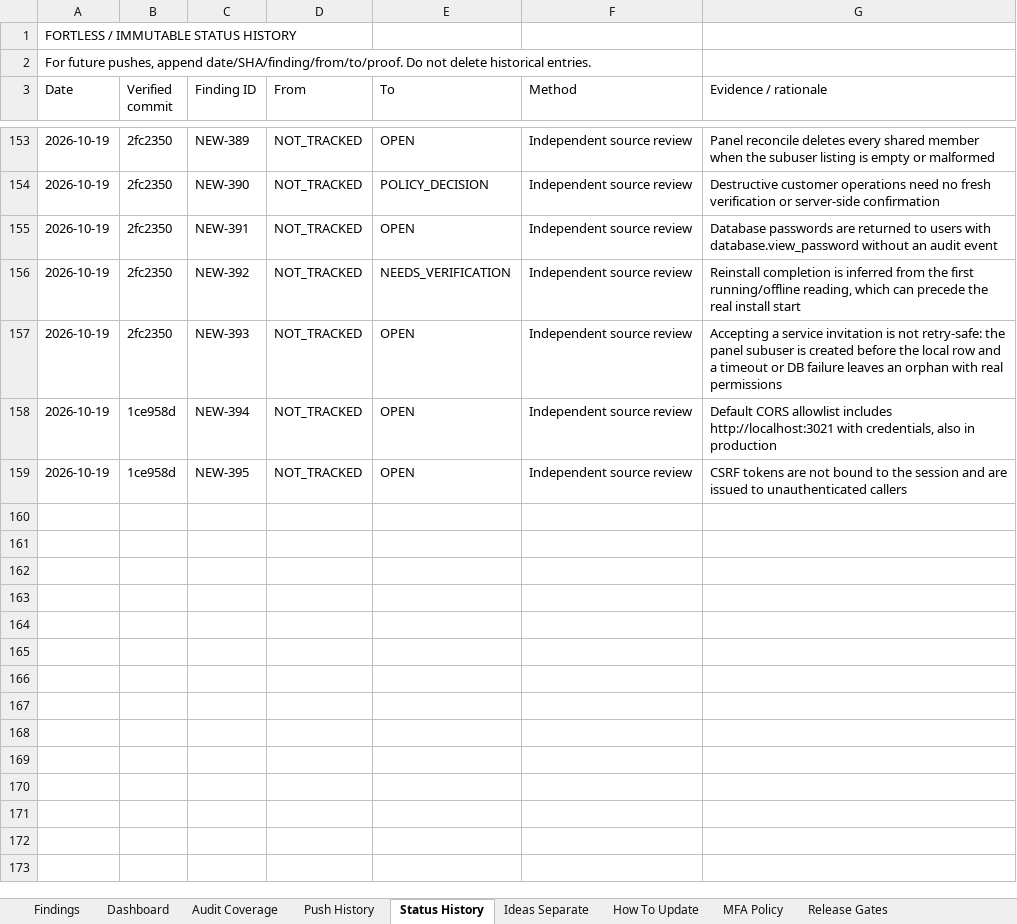
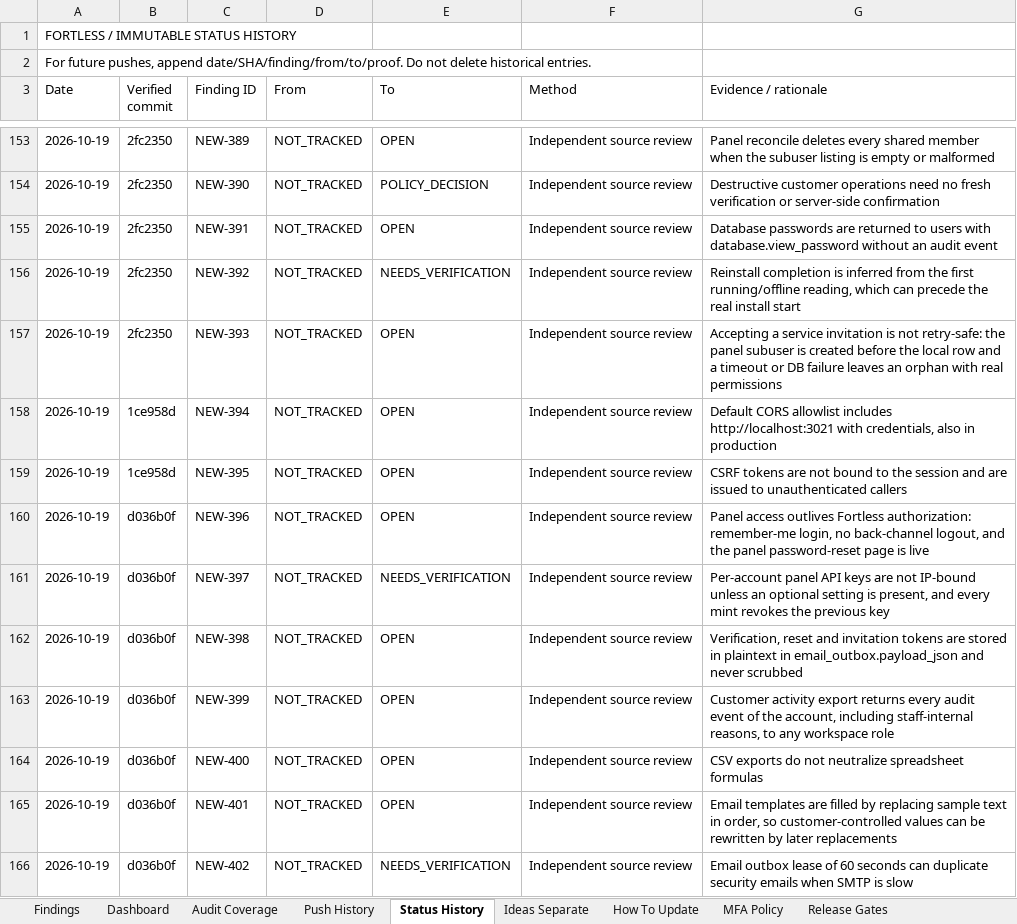
Before and after one commit to trencito42/fortless, an Excel workbook: audits/FORTLESS_MASTER_SECURITY_UI_BUG_TRACKER.xlsx, sheet Status History, drawn as a sheet; only a part is shown, gaps mark what is left out; values as stored, in another font and other column widths than the file's, no borders; the diff names each change by its address in the sheet, - before the commit and + after, or states it on an @@ line.

```diff
--- a/audits/FORTLESS_MASTER_SECURITY_UI_BUG_TRACKER.xlsx (sheet Status History)
+++ b/audits/FORTLESS_MASTER_SECURITY_UI_BUG_TRACKER.xlsx (sheet Status History)
+row 160: 2026-10-19 | d036b0f | NEW-396 | NOT_TRACKED | OPEN | Independent source review | Panel access outlives Fortless authorization: remember-me login, no back-channel logout, and the panel password-reset page is live
+row 161: 2026-10-19 | d036b0f | NEW-397 | NOT_TRACKED | NEEDS_VERIFICATION | Independent source review | Per-account panel API keys are not IP-bound unless an optional setting is present, and every mint revokes the previous key
+row 162: 2026-10-19 | d036b0f | NEW-398 | NOT_TRACKED | OPEN | Independent source review | Verification, reset and invitation tokens are stored in plaintext in email_outbox.payload_json and never scrubbed
+row 163: 2026-10-19 | d036b0f | NEW-399 | NOT_TRACKED | OPEN | Independent source review | Customer activity export returns every audit event of the account, including staff-internal reasons, to any workspace role
+row 164: 2026-10-19 | d036b0f | NEW-400 | NOT_TRACKED | OPEN | Independent source review | CSV exports do not neutralize spreadsheet formulas
+row 165: 2026-10-19 | d036b0f | NEW-401 | NOT_TRACKED | OPEN | Independent source review | Email templates are filled by replacing sample text in order, so customer-controlled values can be rewritten by later replacements
+row 166: 2026-10-19 | d036b0f | NEW-402 | NOT_TRACKED | NEEDS_VERIFICATION | Independent source review | Email outbox lease of 60 seconds can duplicate security emails when SMTP is slow
```
Also changed, not shown: sheet Findings, sheet Dashboard, sheet Push History, sheet Audit Coverage, 2 other files.
